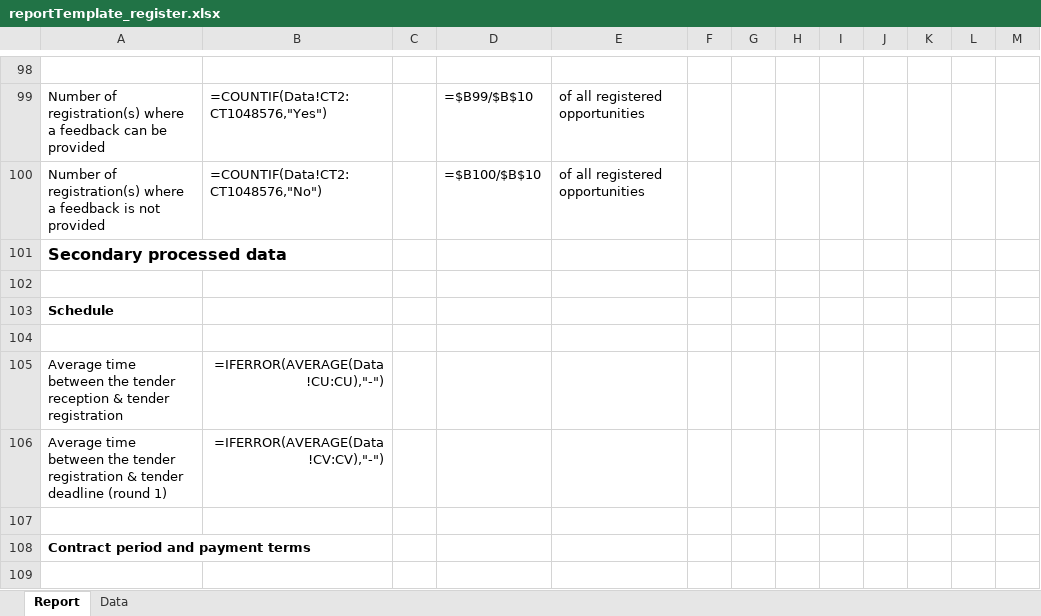
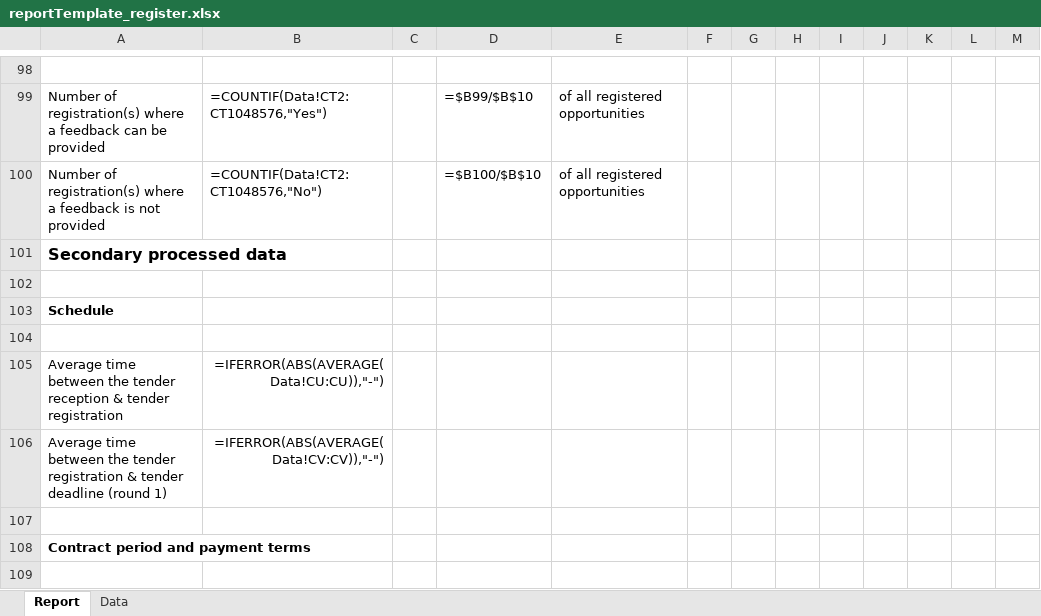
Before and after one commit to cl3mcg/moonshot, an Excel workbook: reports/templates/reportTemplate_register.xlsx, sheet Report, drawn as a sheet; only a part is shown, gaps mark what is left out; values as stored, in another font and other column widths than the file's, no borders; formulas are shown in place of their values; the diff names each change by its address in the sheet, - before the commit and + after, or states it on an @@ line.

Commit message:
Modification of the Register Excel template

```diff
--- a/reports/templates/reportTemplate_register.xlsx (sheet Report)
+++ b/reports/templates/reportTemplate_register.xlsx (sheet Report)
-B105: =IFERROR(AVERAGE(Data!CU:CU),"-")
+B105: =IFERROR(ABS(AVERAGE(Data!CU:CU)),"-")
-B106: =IFERROR(AVERAGE(Data!CV:CV),"-")
+B106: =IFERROR(ABS(AVERAGE(Data!CV:CV)),"-")
```
